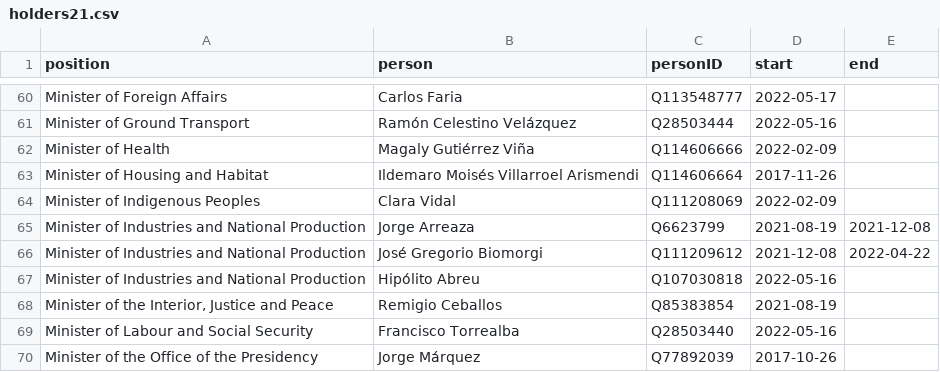
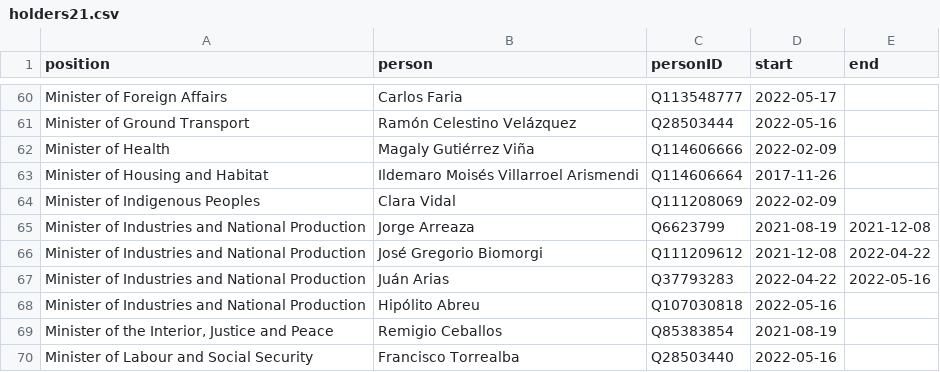
Before and after one commit to every-politician-scrapers/venezuela, a CSV file: html/holders21.csv, drawn as a sheet; only a part is shown, gaps mark what is left out; the shorter side is filled out with more unchanged rows; the diff names each change by its address in the sheet, - before the commit and + after, or states it on an @@ line.

```diff
--- a/html/holders21.csv
+++ b/html/holders21.csv
+row 67: Minister of Industries and National Production | Juán Arias | Q37793283 | 2022-04-22 | 2022-05-16
```
Also changed, not shown: html/bio.csv, html/successors.csv, 1 other file.
